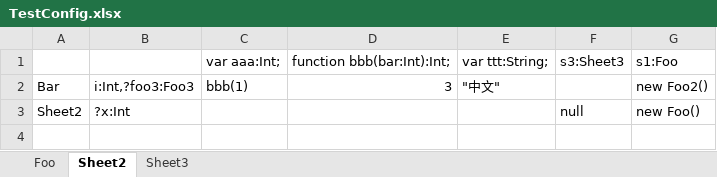
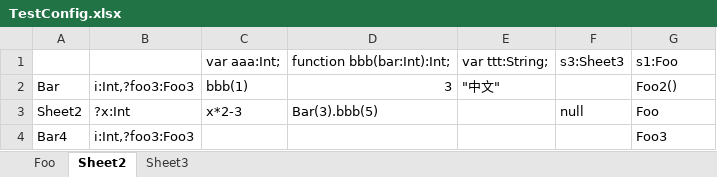
Before and after one commit to qifun/haxe-import-csv, an Excel workbook: src/test-haxe/com/qifun/qforce/importCsv/TestConfig.xlsx, sheet Sheet2, drawn as a sheet; values as stored, in another font and other column widths than the file's, no borders; the diff names each change by its address in the sheet, - before the commit and + after, or states it on an @@ line.

```diff
--- a/src/test-haxe/com/qifun/qforce/importCsv/TestConfig.xlsx (sheet Sheet2)
+++ b/src/test-haxe/com/qifun/qforce/importCsv/TestConfig.xlsx (sheet Sheet2)
-G2: new Foo2()
+G2: Foo2()
-C3: (empty)
+C3: x*2-3
-D3: (empty)
+D3: Bar(3).bbb(5)
-G3: new Foo()
+G3: Foo
+row 4: Bar4 | i:Int,?foo3:Foo3 |  |  |  |  | Foo3
```
Also changed, not shown: sheet Foo, 3 other files.
